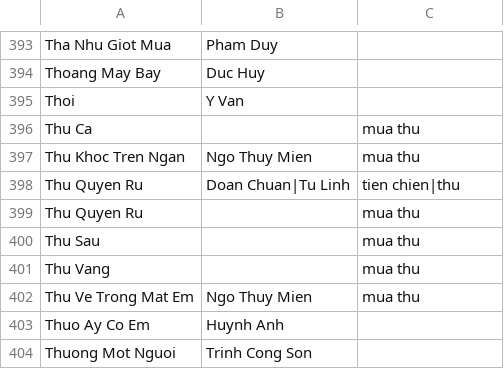
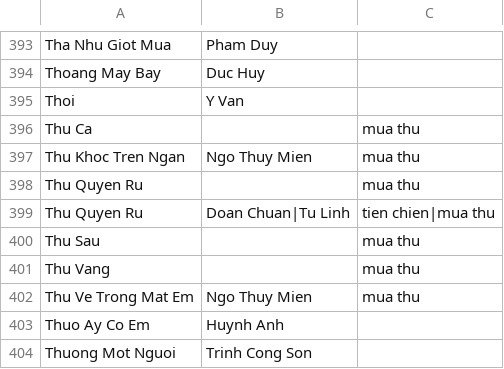
Before and after one commit to htv2012/karaoke, a CSV file: raw.csv, drawn as a sheet; only a part is shown, gaps mark what is left out; removed rows and columns are numbered as before the commit, all else as after; the diff names each change by its address in the sheet, - before the commit and + after, or states it on an @@ line.

```diff
--- a/raw.csv
+++ b/raw.csv
-row 398: Thu Quyen Ru | Doan Chuan|Tu Linh | tien chien|thu
+row 399: Thu Quyen Ru | Doan Chuan|Tu Linh | tien chien|mua thu
```
Also changed, not shown: 5 other files.
